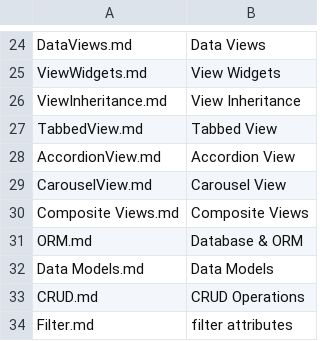
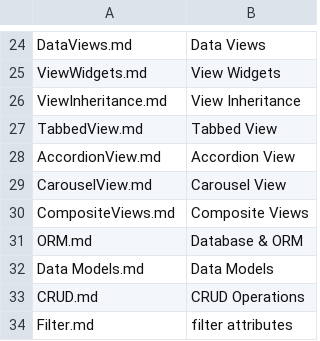
Before and after one commit to Mark-Seaman/Shrinking-World-Pubs, a CSV file: apps/AI/Index/_files.csv, drawn as a sheet; only a part is shown, gaps mark what is left out.

```diff
--- a/apps/AI/Index/_files.csv
+++ b/apps/AI/Index/_files.csv
@@ -29,3 +29,3 @@ AccordionView.md,        Accordion View
 CarouselView.md,        Carousel View
-Composite Views.md,        Composite Views
+CompositeViews.md,        Composite Views
 ORM.md,        Database & ORM
```
Also changed, not shown: apps/AI/Index/_plays.csv, 17 other files.
